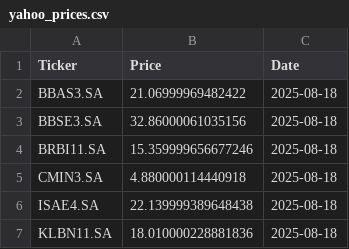
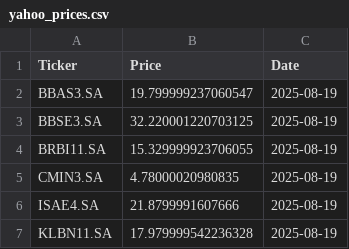
Before and after one commit to laismeuchi/b3-prices, a CSV file: yahoo_prices.csv, drawn as a sheet.

```diff
--- a/yahoo_prices.csv
+++ b/yahoo_prices.csv
@@ -1,7 +1,7 @@
 Ticker,Price,Date
-BBAS3.SA,21.06999969482422,2025-08-18
-BBSE3.SA,32.86000061035156,2025-08-18
-BRBI11.SA,15.359999656677246,2025-08-18
-CMIN3.SA,4.880000114440918,2025-08-18
-ISAE4.SA,22.139999389648438,2025-08-18
-KLBN11.SA,18.010000228881836,2025-08-18
+BBAS3.SA,19.799999237060547,2025-08-19
+BBSE3.SA,32.220001220703125,2025-08-19
+BRBI11.SA,15.329999923706055,2025-08-19
+CMIN3.SA,4.78000020980835,2025-08-19
+ISAE4.SA,21.8799991607666,2025-08-19
+KLBN11.SA,17.979999542236328,2025-08-19
```
